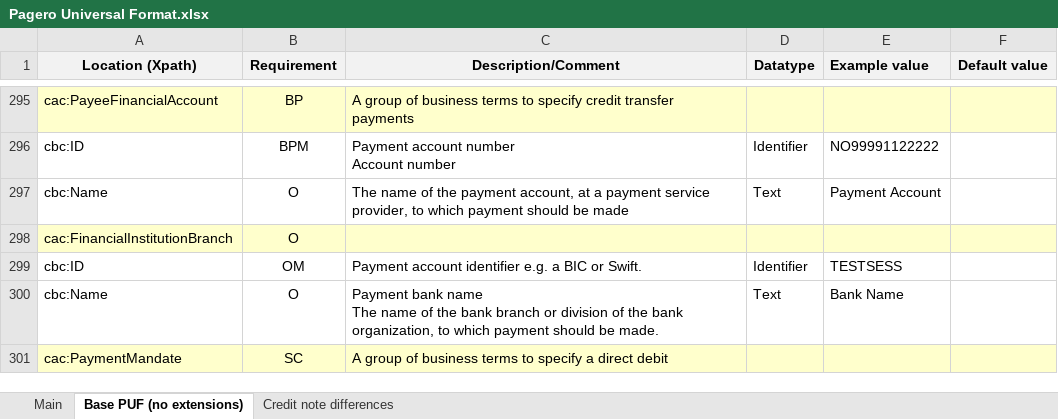
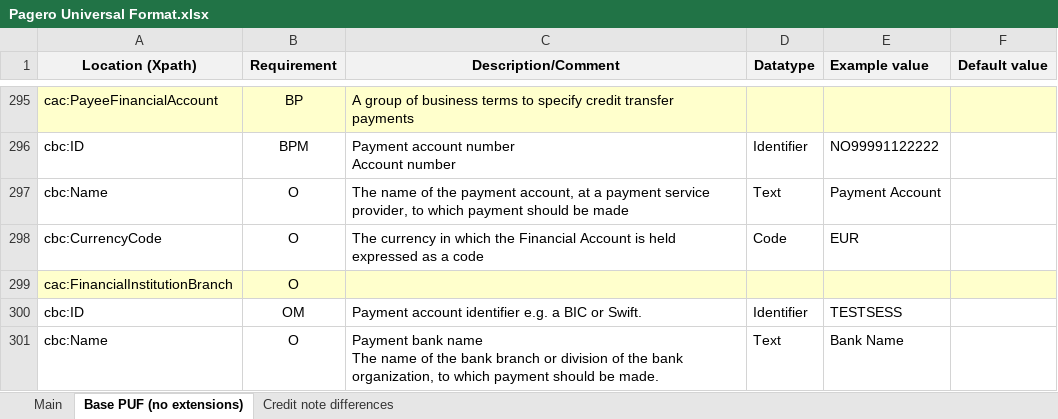
Before and after one commit to pagero/puf-billing, an Excel workbook: specification/excel/Pagero Universal Format.xlsx, sheet Base PUF (no extensions), drawn as a sheet; only a part is shown, gaps mark what is left out; the shorter side is filled out with more unchanged rows; values as stored, in another font and other column widths than the file's, no borders; the diff names each change by its address in the sheet, - before the commit and + after, or states it on an @@ line.

Commit message:
1107295 - Add CurrencyCode PayeeFinancialAccount

```diff
--- a/specification/excel/Pagero Universal Format.xlsx (sheet Base PUF (no extensions))
+++ b/specification/excel/Pagero Universal Format.xlsx (sheet Base PUF (no extensions))
+row 298: cbc:CurrencyCode | O | The currency in which the Financial Account is held expressed as a code | Code | EUR
```
Also changed, not shown: 2 other files.
